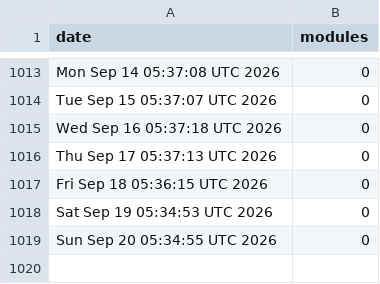
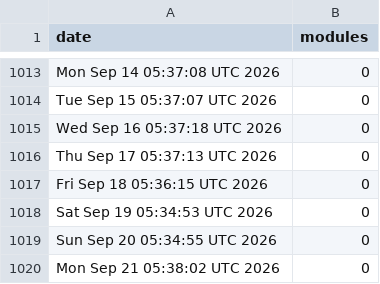
Before and after one commit to jpadams/daggerverse-stats, a CSV file: data.csv, drawn as a sheet; only a part is shown, gaps mark what is left out; the diff names each change by its address in the sheet, - before the commit and + after, or states it on an @@ line.

```diff
--- a/data.csv
+++ b/data.csv
+row 1020: Mon Sep 21 05:38:02 UTC 2026 | 0
```
Also changed, not shown: 1 other file.
